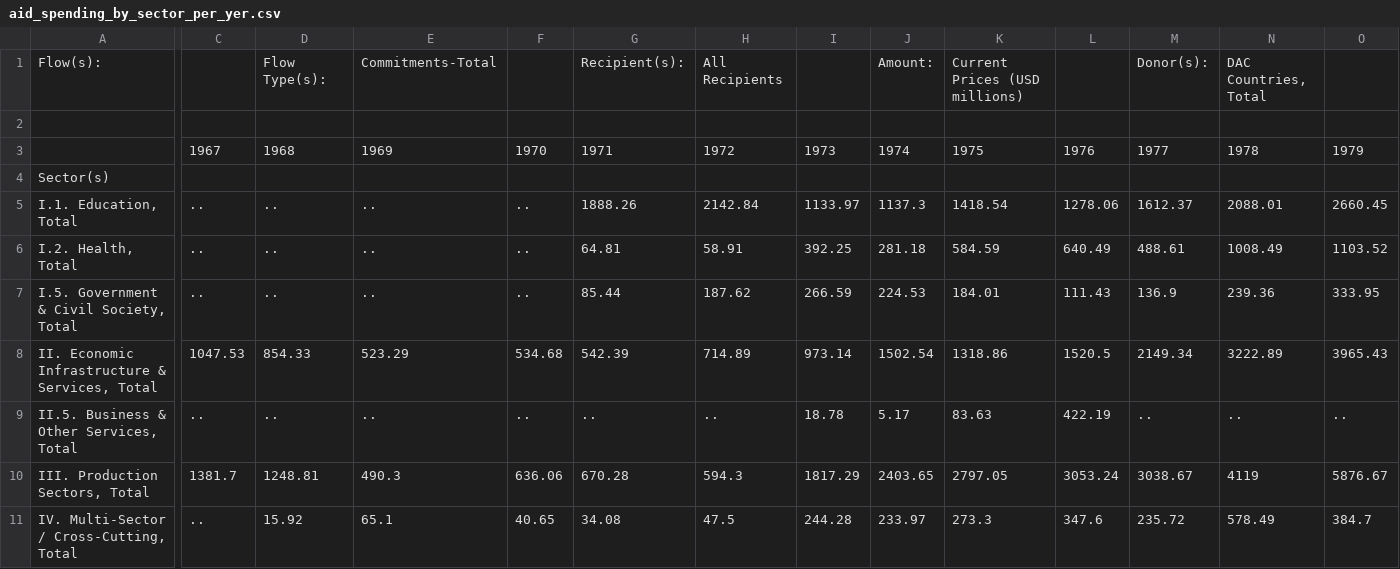
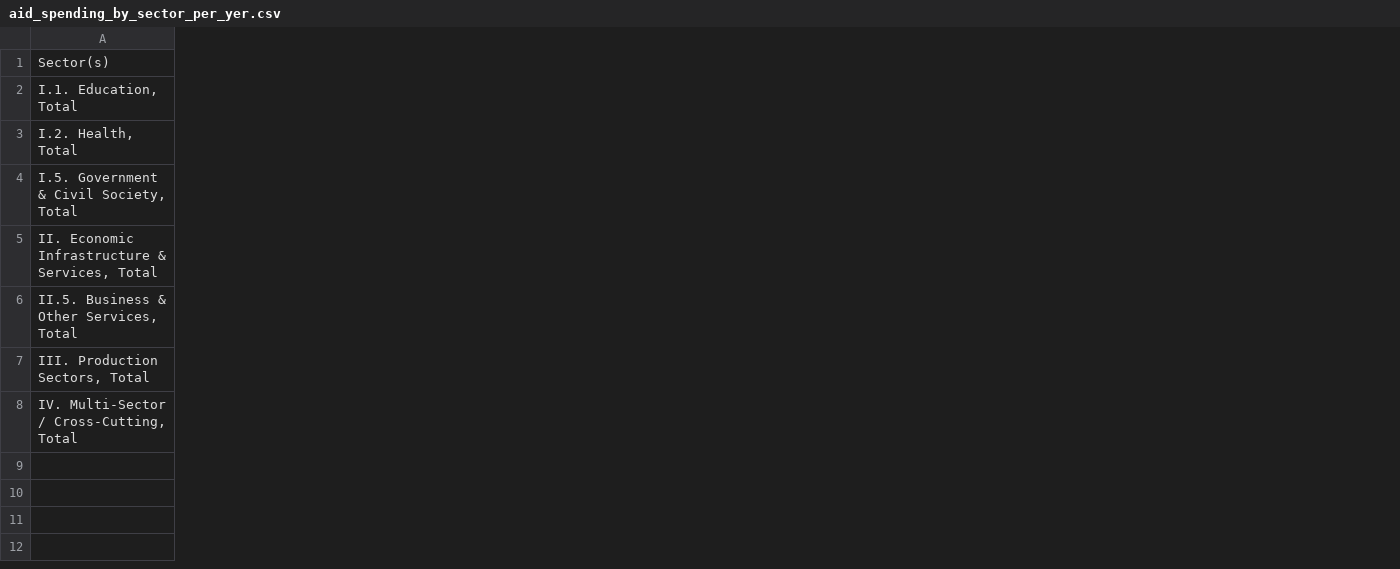
Before and after one commit to j4klein95/foreign_aid, a CSV file: data/aid_spending_by_sector_per_yer.csv, drawn as a sheet; only a part is shown, gaps mark what is left out; removed rows and columns are numbered as before the commit, all else as after; rows hold the shown columns only; the diff covers the shown part only; the diff names each change by its address in the sheet, - before the commit and + after, or states it on an @@ line.

```diff
--- a/data/aid_spending_by_sector_per_yer.csv
+++ b/data/aid_spending_by_sector_per_yer.csv
-column C, row 3: 1967; rows 5-11: .. | .. | .. | 1047.53 | .. | 1381.7 | ..
-column D, row 3: 1968; rows 5-11: .. | .. | .. | 854.33 | .. | 1248.81 | 15.92
-column E, row 3: 1969; rows 5-11: .. | .. | .. | 523.29 | .. | 490.3 | 65.1
-column F, row 3: 1970; rows 5-11: .. | .. | .. | 534.68 | .. | 636.06 | 40.65
-column G, row 3: 1971; rows 5-11: 1888.26 | 64.81 | 85.44 | 542.39 | .. | 670.28 | 34.08
-column H, row 3: 1972; rows 5-11: 2142.84 | 58.91 | 187.62 | 714.89 | .. | 594.3 | 47.5
-column I, row 3: 1973; rows 5-11: 1133.97 | 392.25 | 266.59 | 973.14 | 18.78 | 1817.29 | 244.28
-column J, row 3: 1974; rows 5-11: 1137.3 | 281.18 | 224.53 | 1502.54 | 5.17 | 2403.65 | 233.97
-column K, row 3: 1975; rows 5-11: 1418.54 | 584.59 | 184.01 | 1318.86 | 83.63 | 2797.05 | 273.3
-column L, row 3: 1976; rows 5-11: 1278.06 | 640.49 | 111.43 | 1520.5 | 422.19 | 3053.24 | 347.6
-column M, row 3: 1977; rows 5-11: 1612.37 | 488.61 | 136.9 | 2149.34 | .. | 3038.67 | 235.72
-column N, row 3: 1978; rows 5-11: 2088.01 | 1008.49 | 239.36 | 3222.89 | .. | 4119 | 578.49
-column O, row 3: 1979; rows 5-11: 2660.45 | 1103.52 | 333.95 | 3965.43 | .. | 5876.67 | 384.7
-row 1: Flow(s): |  | Flow Type(s): | Commitments-Total |  | Recipient(s): | All Recipients |  | Amount: | Current Prices (USD millions) |  | Donor(s): | DAC Countries, Total
-row 2: (empty)
-A1: (empty)
+A1: Sector(s)
-row 4: Sector(s)
```
Also changed, not shown: 10 removed columns elsewhere in this file, 11 other files.
